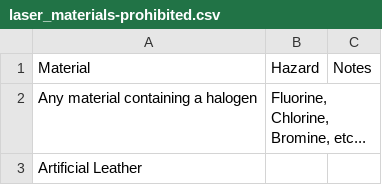
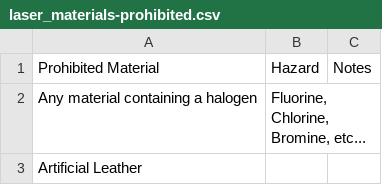
Before and after one commit to protohaven/printed_materials, a CSV file: reference/large_format_laser/laser_materials-prohibited.csv, drawn as a sheet; only a part is shown.

Commit message:
large format laser is now pulling materials lists from csv

```diff
--- a/reference/large_format_laser/laser_materials-prohibited.csv
+++ b/reference/large_format_laser/laser_materials-prohibited.csv
@@ -1,2 +1,2 @@
-Material,Hazard,Notes
+Prohibited Material,Hazard,Notes
 Any material containing a halogen,"Fluorine, Chlorine, Bromine, etc...",
```
Also changed, not shown: reference/large_format_laser/laser_materials-approved.csv, 3 other files.
